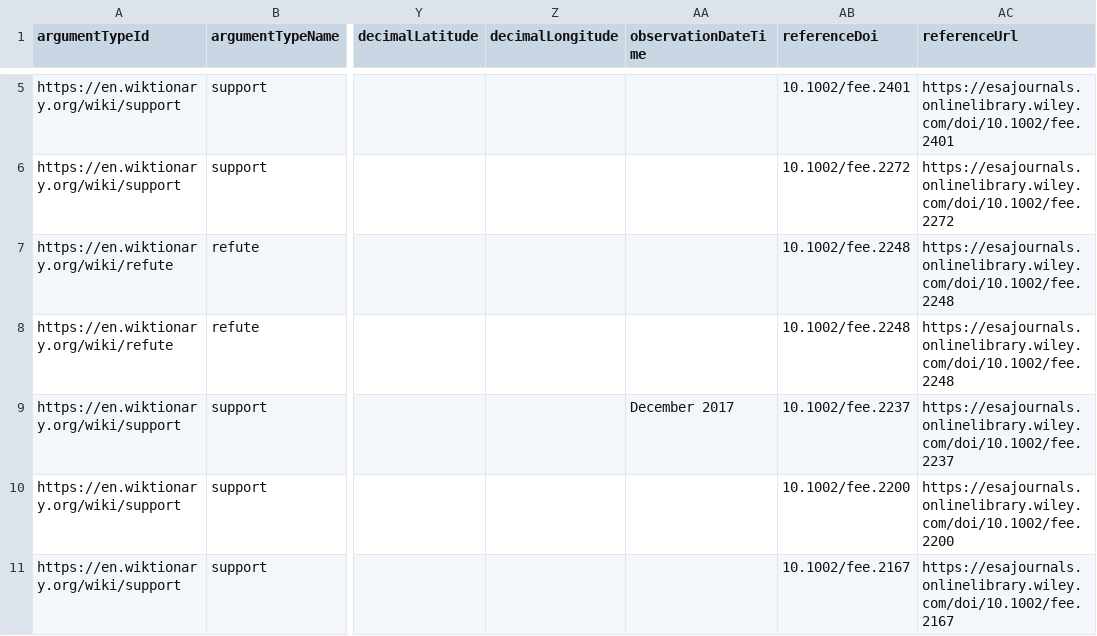
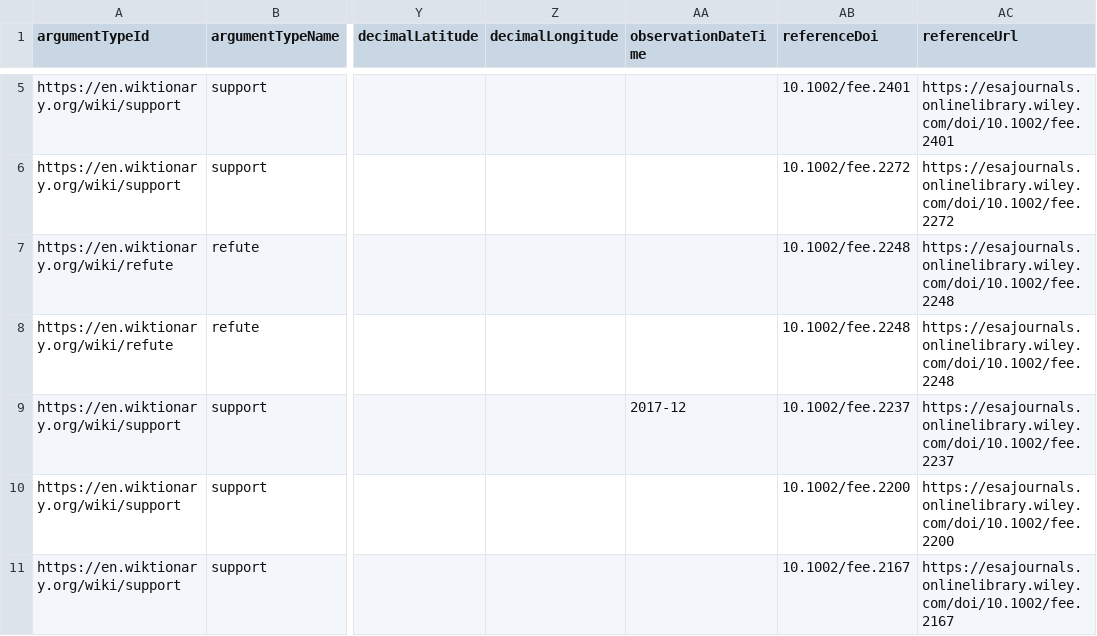
Before and after one commit to arw36/EcoPics_Interactions, a TSV file: interactions.tsv, drawn as a sheet; only a part is shown, gaps mark what is left out; the diff names each change by its address in the sheet, - before the commit and + after, or states it on an @@ line.

Commit message:
Update date for ISO standard

```diff
--- a/interactions.tsv
+++ b/interactions.tsv
-AA9 (observationDateTime): December 2017
+AA9 (observationDateTime): 2017-12
```
